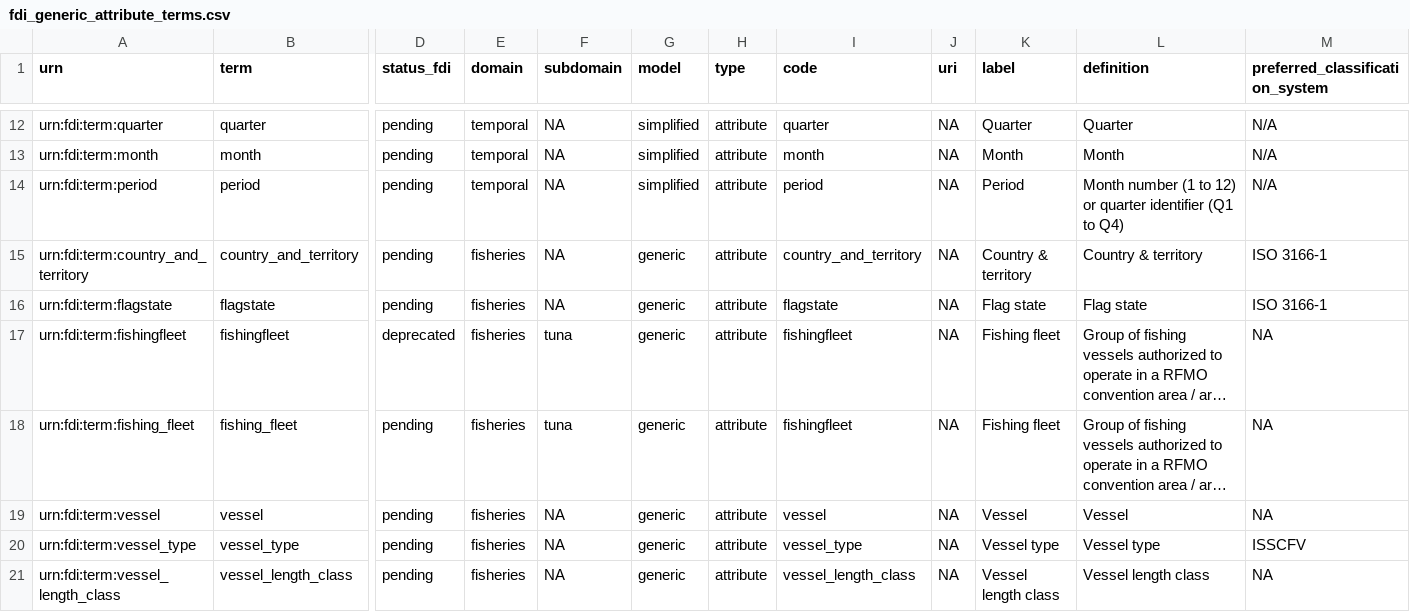
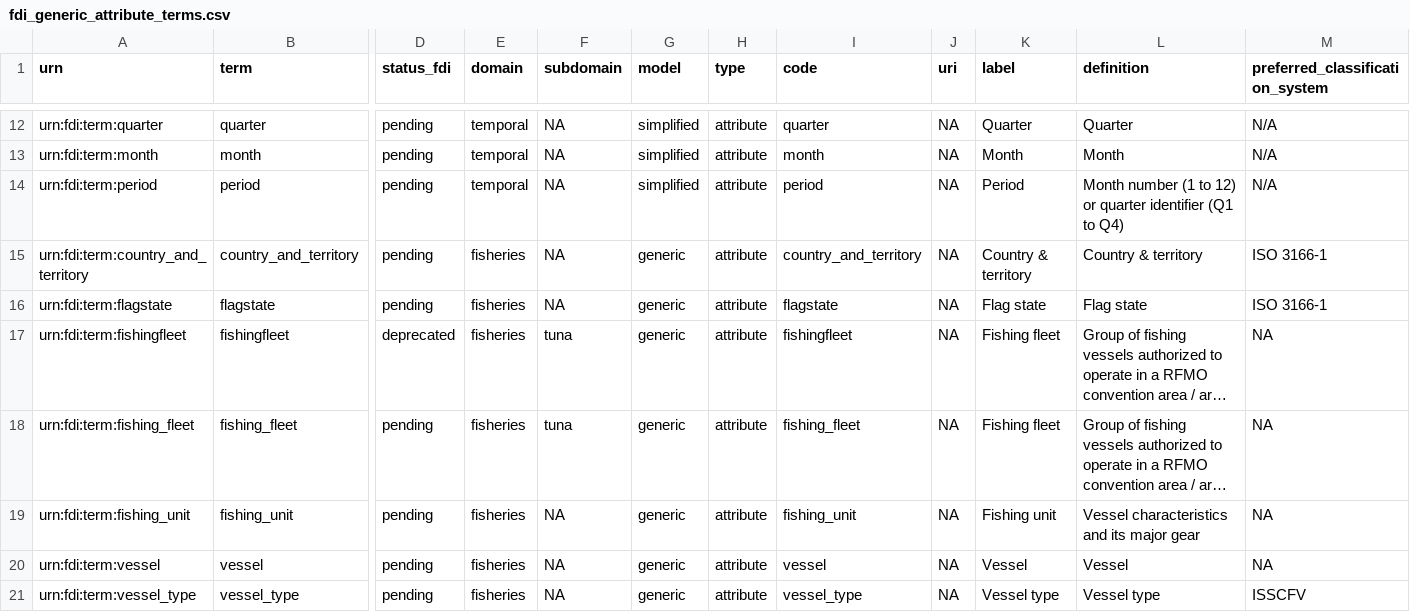
Before and after one commit to fdiwg/fdi-terms, a CSV file: fdi_generic_attribute_terms.csv, drawn as a sheet; only a part is shown, gaps mark what is left out; the shorter side is filled out with more unchanged rows; long unchanged cells end in …; rows hold the shown columns only; the diff names each change by its address in the sheet, - before the commit and + after, or states it on an @@ line.

```diff
--- a/fdi_generic_attribute_terms.csv
+++ b/fdi_generic_attribute_terms.csv
-I18 (code): fishingfleet
+I18 (code): fishing_fleet
+row 19: urn:fdi:term:fishing_unit | fishing_unit | pending | fisheries | NA | generic | attribute | fishing_unit | NA | Fishing unit | Vessel characteristics and its major gear | NA
```
Also changed, not shown: fditerms.csv.
